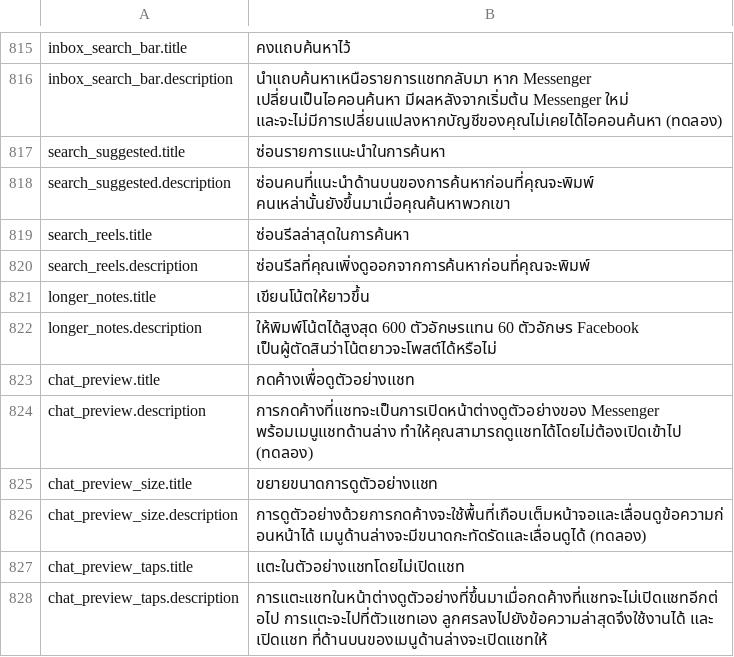
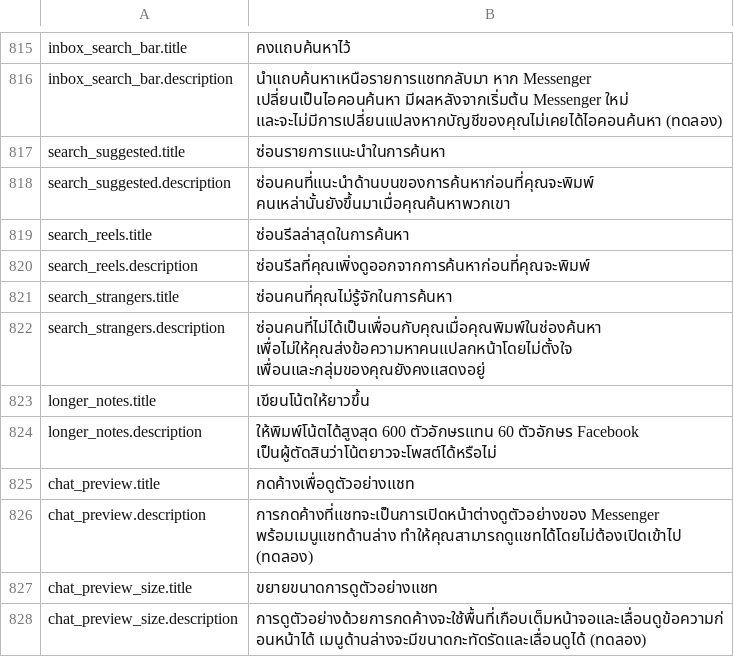
Before and after one commit to SysAdminDoc/HushMessenger, a TSV file: extensions/messenger/src/main/l10n/th.tsv, drawn as a sheet; only a part is shown, gaps mark what is left out; the shorter side is filled out with more unchanged rows.

Commit message:
Hide people you don't know in search
A typed search lists people you aren't friends with right among your
friends, which made it easy to message a stranger by mistake. The new
switch rides the search section and row hooks Hide Meta AI already
uses: it drops the sections Messenger fills with those people, the
typed search entries filed under their groups, and any row typed as a
non-contact. Friends, groups, pages and chats keep their own types, so
they stay.

Refs #207

```diff
--- a/extensions/messenger/src/main/l10n/th.tsv
+++ b/extensions/messenger/src/main/l10n/th.tsv
@@ -820,2 +820,4 @@ search_reels.title	ซ่อนรีลล่าสุดในการค้
 search_reels.description	ซ่อนรีลที่คุณเพิ่งดูออกจากการค้นหาก่อนที่คุณจะพิมพ์
+search_strangers.title	ซ่อนคนที่คุณไม่รู้จักในการค้นหา
+search_strangers.description	ซ่อนคนที่ไม่ได้เป็นเพื่อนกับคุณเมื่อคุณพิมพ์ในช่องค้นหา เพื่อไม่ให้คุณส่งข้อความหาคนแปลกหน้าโดยไม่ตั้งใจ เพื่อนและกลุ่มของคุณยังคงแสดงอยู่
 longer_notes.title	เขียนโน้ตให้ยาวขึ้น
```
Also changed, not shown: extensions/messenger/src/main/l10n/bg.tsv, extensions/messenger/src/main/l10n/es.tsv, 15 other files.
